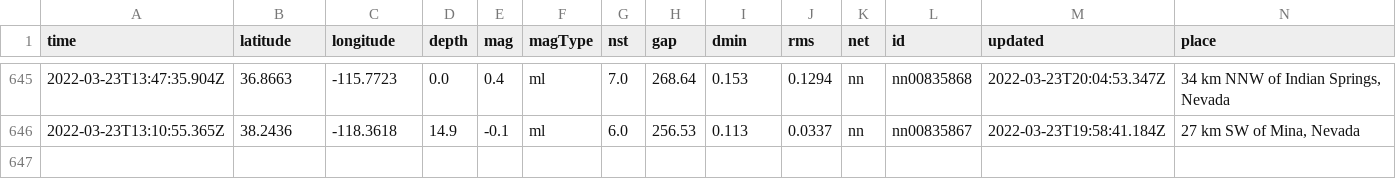
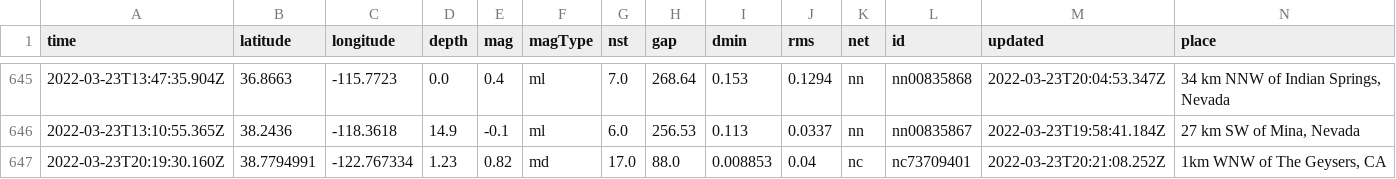
Before and after one commit to pbock/nicar22-github-actions, a CSV file: usgs_main.csv, drawn as a sheet; only a part is shown, gaps mark what is left out; rows hold the shown columns only; the diff names each change by its address in the sheet, - before the commit and + after, or states it on an @@ line.

```diff
--- a/usgs_main.csv
+++ b/usgs_main.csv
+row 647: 2022-03-23T20:19:30.160Z | 38.7794991 | -122.767334 | 1.23 | 0.82 | md | 17.0 | 88.0 | 0.008853 | 0.04 | nc | nc73709401 | 2022-03-23T20:21:08.252Z | 1km WNW of The Geysers, CA
```
Also changed, not shown: usgs_current.csv.
